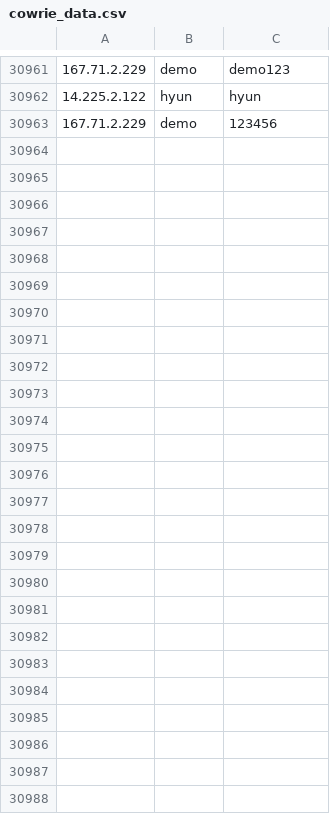
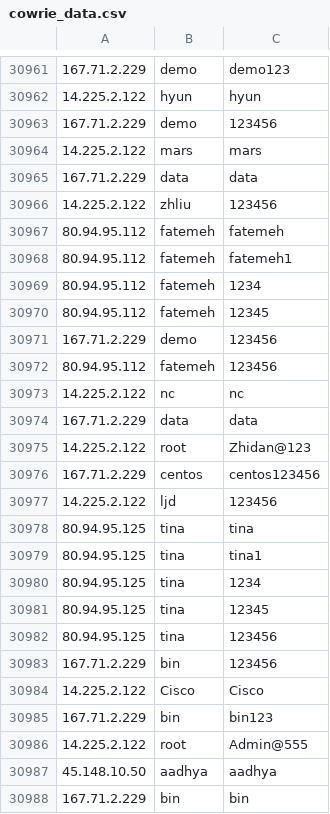
Before and after one commit to spydisec/honeypot-analyses, a CSV file: cowrie_data.csv, drawn as a sheet; only a part is shown, gaps mark what is left out; the diff names each change by its address in the sheet, - before the commit and + after, or states it on an @@ line.

Commit message:
Auto-commit: 2025-03-27 11:00:03 (UTC)

```diff
--- a/cowrie_data.csv
+++ b/cowrie_data.csv
+row 30964: 14.225.2.122 | mars | mars
+row 30965: 167.71.2.229 | data | data
+row 30966: 14.225.2.122 | zhliu | 123456
+row 30967: 80.94.95.112 | fatemeh | fatemeh
+row 30968: 80.94.95.112 | fatemeh | fatemeh1
+row 30969: 80.94.95.112 | fatemeh | 1234
+row 30970: 80.94.95.112 | fatemeh | 12345
+row 30971: 167.71.2.229 | demo | 123456
+row 30972: 80.94.95.112 | fatemeh | 123456
+row 30973: 14.225.2.122 | nc | nc
+row 30974: 167.71.2.229 | data | data
+row 30975: 14.225.2.122 | root | Zhidan@123
+row 30976: 167.71.2.229 | centos | centos123456
+row 30977: 14.225.2.122 | ljd | 123456
+row 30978: 80.94.95.125 | tina | tina
+row 30979: 80.94.95.125 | tina | tina1
+row 30980: 80.94.95.125 | tina | 1234
+row 30981: 80.94.95.125 | tina | 12345
+row 30982: 80.94.95.125 | tina | 123456
+row 30983: 167.71.2.229 | bin | 123456
+row 30984: 14.225.2.122 | Cisco | Cisco
+row 30985: 167.71.2.229 | bin | bin123
+row 30986: 14.225.2.122 | root | Admin@555
+row 30987: 45.148.10.50 | aadhya | aadhya
+row 30988: 167.71.2.229 | bin | bin
```
